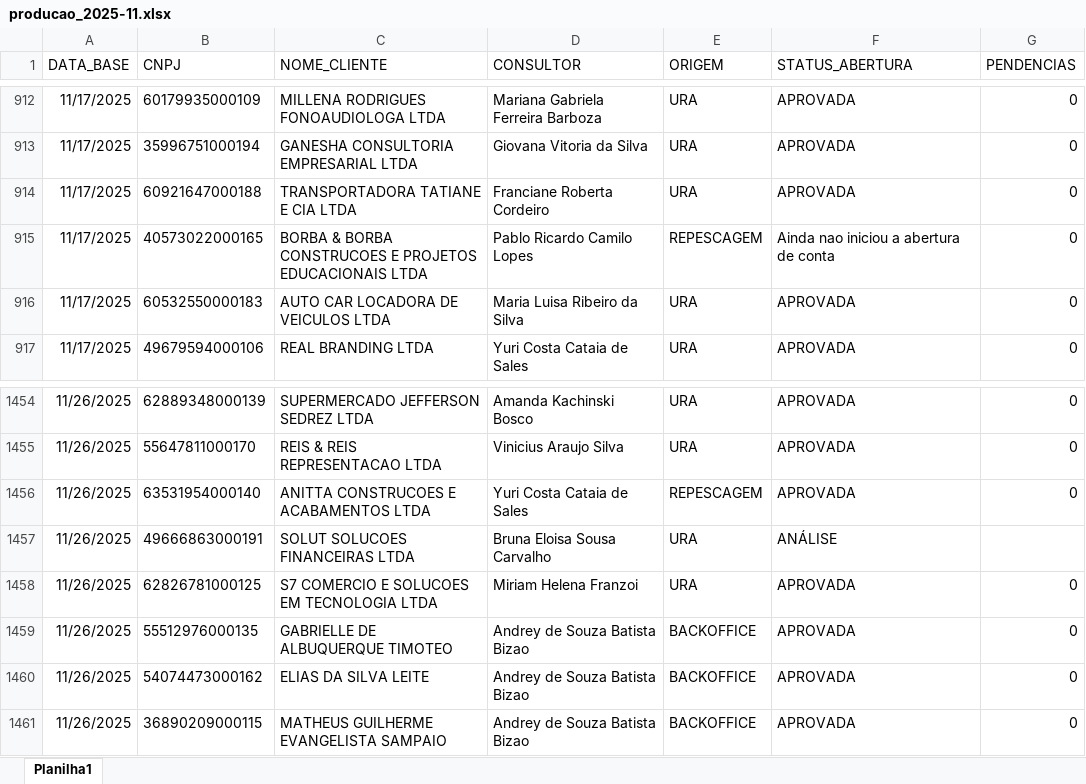
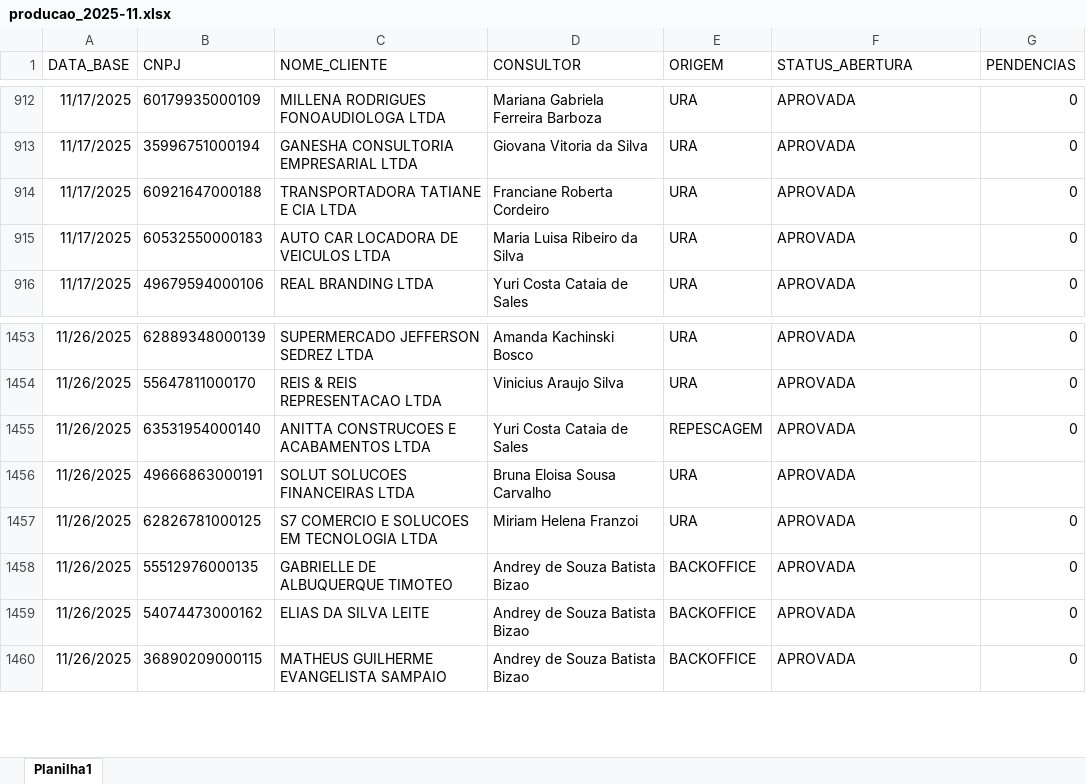
Before and after one commit to Augusto05/atlas, an Excel workbook: first-atlas/producao_2025-11.xlsx, sheet Planilha1, drawn as a sheet; only a part is shown, gaps mark what is left out; values as stored, in another font and other column widths than the file's, no borders; removed rows and columns are numbered as before the commit, all else as after; the diff covers the shown part only; the diff names each change by its address in the sheet, - before the commit and + after, or states it on an @@ line.

```diff
--- a/first-atlas/producao_2025-11.xlsx (sheet Planilha1)
+++ b/first-atlas/producao_2025-11.xlsx (sheet Planilha1)
-row 915: 11/17/2025 | 40573022000165 | BORBA & BORBA CONSTRUCOES E PROJETOS EDUCACIONAIS LTDA | Pablo Ricardo Camilo Lopes | REPESCAGEM | Ainda nao iniciou a abertura de conta | 0
-F1456 (STATUS_ABERTURA): ANÁLISE
+F1456 (STATUS_ABERTURA): APROVADA
```
Also changed, not shown: 57 added rows elsewhere in this sheet.
